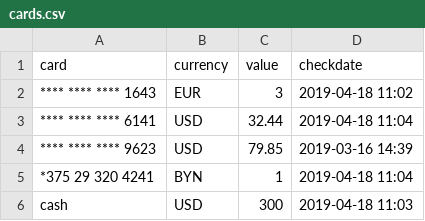
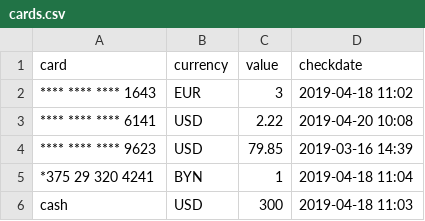
Before and after one commit to abitrolly/opencompany, a CSV file: cards/cards.csv, drawn as a sheet.

Commit message:
no money

```diff
--- a/cards/cards.csv
+++ b/cards/cards.csv
@@ -2,3 +2,3 @@ card, currency, value, checkdate
 **** **** **** 1643, EUR, 3, 2019-04-18 11:02
-**** **** **** 6141, USD, 32.44, 2019-04-18 11:04
+**** **** **** 6141, USD, 2.22, 2019-04-20 10:08
 **** **** **** 9623, USD, 79.85, 2019-03-16 14:39
```
